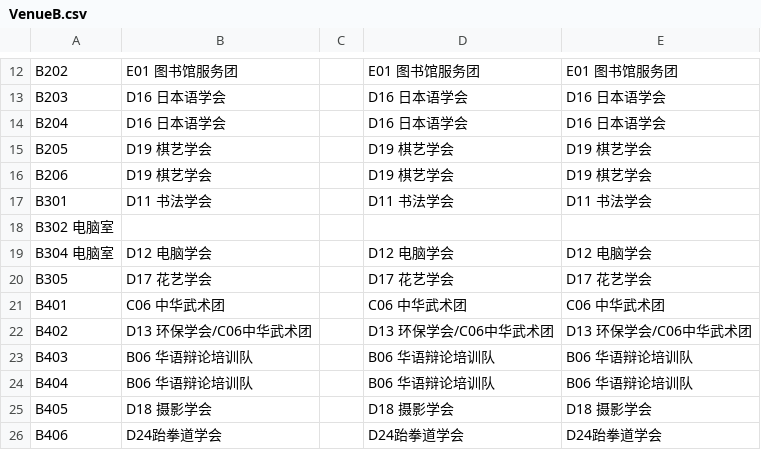
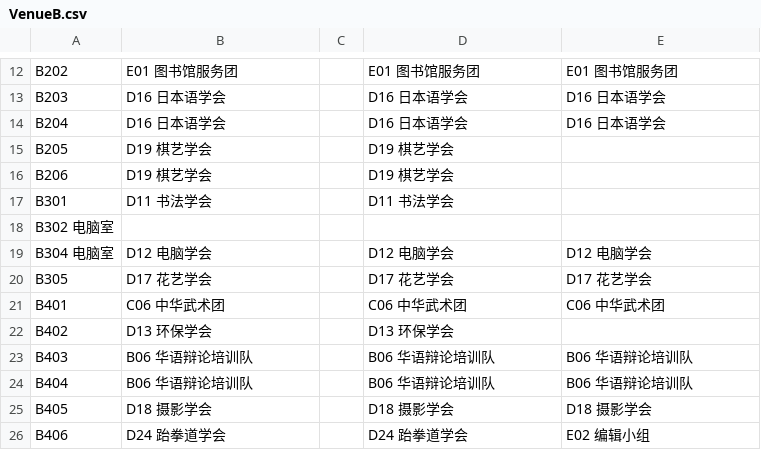
Before and after one commit to TJHS-Co-Curricular/TJHS-Co-Curricular-Venue, a CSV file: VenueB.csv, drawn as a sheet; only a part is shown, gaps mark what is left out.

Commit message:
Update Venue Using

```diff
--- a/VenueB.csv
+++ b/VenueB.csv
@@ -14,5 +14,5 @@ B203,D16 日本语学会,,D16 日本语学会,D16 日本语学会
 B204,D16 日本语学会,,D16 日本语学会,D16 日本语学会
-B205,D19 棋艺学会,,D19 棋艺学会,D19 棋艺学会
-B206,D19 棋艺学会,,D19 棋艺学会,D19 棋艺学会
-B301,D11 书法学会,,D11 书法学会,D11 书法学会
+B205,D19 棋艺学会,,D19 棋艺学会,
+B206,D19 棋艺学会,,D19 棋艺学会,
+B301,D11 书法学会,,D11 书法学会,
 B302 电脑室,,,,
@@ -21,3 +21,3 @@ B305,D17 花艺学会,,D17 花艺学会,D17 花艺学会
 B401,C06 中华武术团,,C06 中华武术团,C06 中华武术团
-B402,D13 环保学会/C06中华武术团,,D13 环保学会/C06中华武术团,D13 环保学会/C06中华武术团
+B402,D13 环保学会,,D13 环保学会,
 B403,B06 华语辩论培训队,,B06 华语辩论培训队,B06 华语辩论培训队
@@ -25,2 +25,2 @@ B404,B06 华语辩论培训队,,B06 华语辩论培训队,B06 华语辩论培训
 B405,D18 摄影学会,,D18 摄影学会,D18 摄影学会
-B406,D24跆拳道学会,,D24跆拳道学会,D24跆拳道学会
+B406,D24 跆拳道学会,,D24 跆拳道学会,E02 编辑小组
```
Also changed, not shown: VenueA.csv, VenueC.csv, 2 other files.
